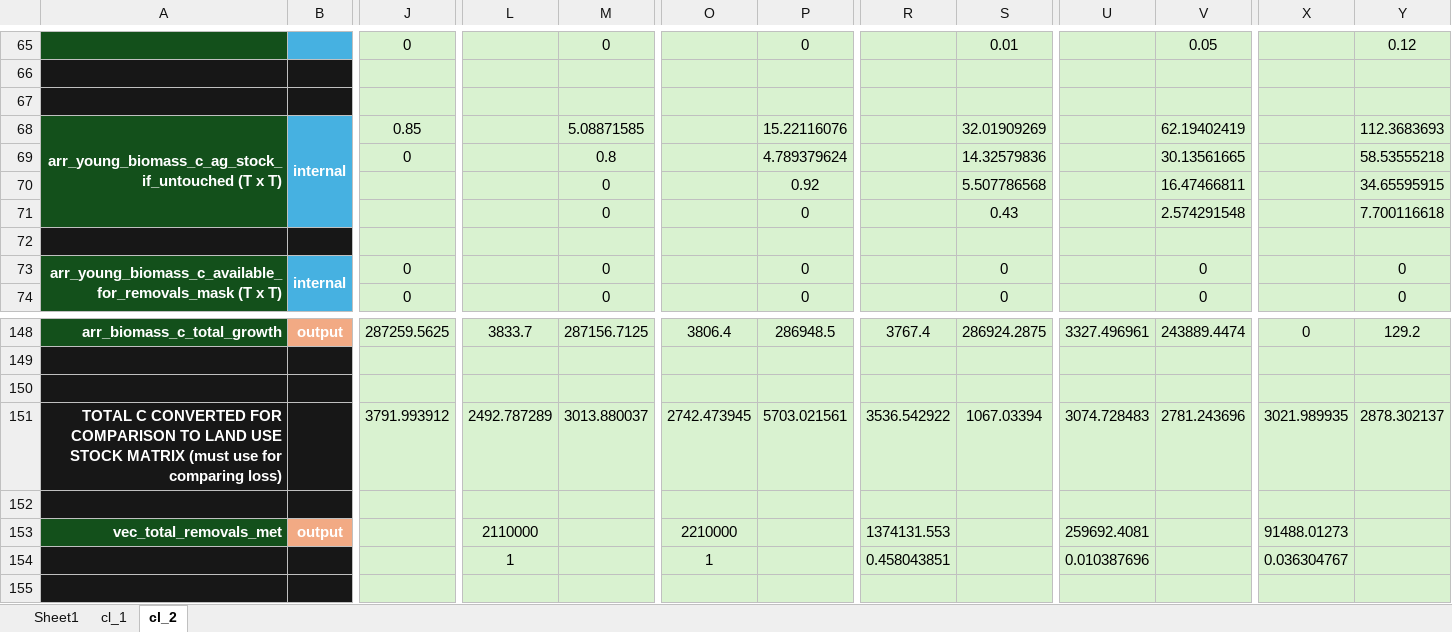
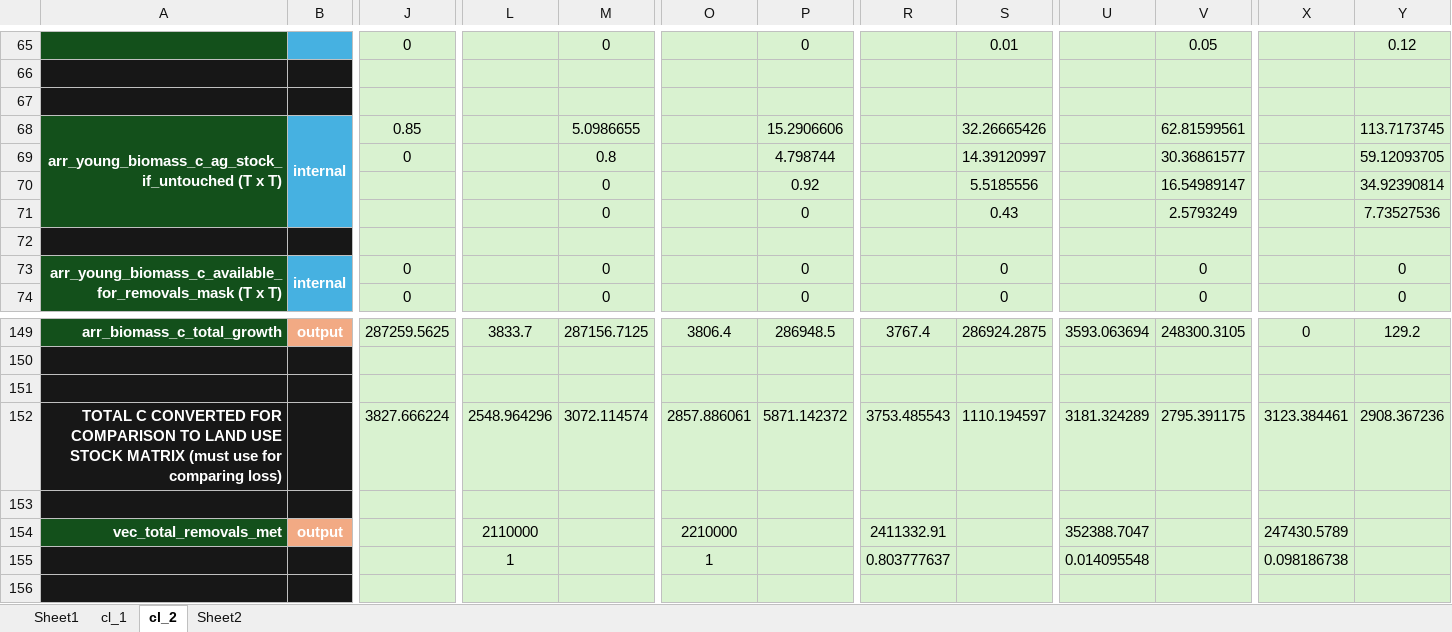
Before and after one commit to jcsyme/sisepuede, an Excel workbook: sisepuede/ref/validation_workbooks/carbon_ledger.xlsx, sheet cl_2, drawn as a sheet; only a part is shown, gaps mark what is left out; values as stored, in another font and other column widths than the file's, no borders; removed rows and columns are numbered as before the commit, all else as after; rows hold the shown columns only; the diff covers the shown part only; the diff names each change by its address in the sheet, - before the commit and + after, or states it on an @@ line.

```diff
--- a/sisepuede/ref/validation_workbooks/carbon_ledger.xlsx (sheet cl_2)
+++ b/sisepuede/ref/validation_workbooks/carbon_ledger.xlsx (sheet cl_2)
+sheet tab: Sheet2
-M68: 5.08871585
+M68: 5.0986655
-P68: 15.22116076
+P68: 15.2906606
-S68: 32.01909269
+S68: 32.26665426
-V68: 62.19402419
+V68: 62.81599561
-Y68: 112.3683693
+Y68: 113.7173745
-row 69:  |  | 0 |  | 0.8 |  | 4.789379624 |  | 14.32579836 |  | 30.13561665 |  | 58.53555218
-row 70:  |  |  |  | 0 |  | 0.92 |  | 5.507786568 |  | 16.47466811 |  | 34.65595915
+row 69:  |  | 0 |  | 0.8 |  | 4.798744 |  | 14.39120997 |  | 30.36861577 |  | 59.12093705
+row 70:  |  |  |  | 0 |  | 0.92 |  | 5.5185556 |  | 16.54989147 |  | 34.92390814
-V71: 2.574291548
+V71: 2.5793249
-Y71: 7.700116618
+Y71: 7.73527536
-U149: 3327.496961
+U149: 3593.063694
-V149: 243889.4474
+V149: 248300.3105
-row 151: TOTAL C CONVERTED FOR COMPARISON TO LAND USE STOCK MATRIX (must use for comparing loss) |  | 3791.993912 | 2492.787289 | 3013.880037 | 2742.473945 | 5703.021561 | 3536.542922 | 1067.03394 | 3074.728483 | 2781.243696 | 3021.989935 | 2878.302137
+row 152: TOTAL C CONVERTED FOR COMPARISON TO LAND USE STOCK MATRIX (must use for comparing loss) |  | 3827.666224 | 2548.964296 | 3072.114574 | 2857.886061 | 5871.142372 | 3753.485543 | 1110.194597 | 3181.324289 | 2795.391175 | 3123.384461 | 2908.367236
-R154: 1374131.553
+R154: 2411332.91
-U154: 259692.4081
+U154: 352388.7047
-X154: 91488.01273
+X154: 247430.5789
-R155: 0.458043851
+R155: 0.803777637
-U155: 0.010387696
+U155: 0.014095548
-X155: 0.036304767
+X155: 0.098186738
```
Also changed, not shown: 22 added rows, 21 removed rows and 95 edited cells elsewhere in this sheet, formulas that keep their value, 3 other files.
